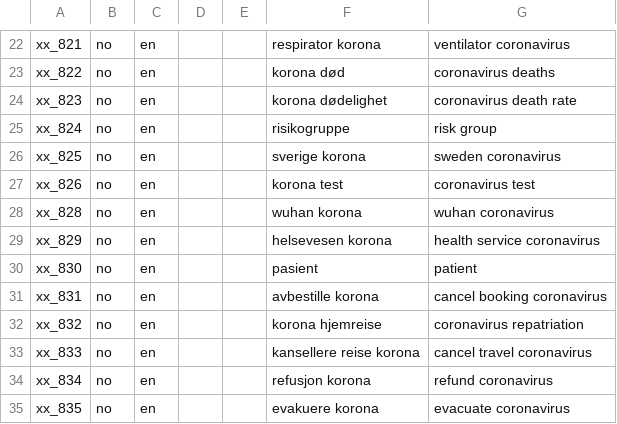
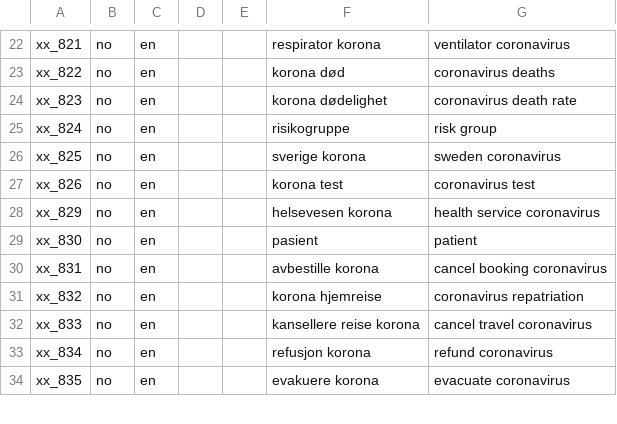
Before and after one commit to neulab/covid19-datashare, a CSV file: parallel/terminologies/google_covid-19/no_en.csv, drawn as a sheet; only a part is shown, gaps mark what is left out; the diff names each change by its address in the sheet, - before the commit and + after, or states it on an @@ line.

Commit message:
Update no_en.csv

```diff
--- a/parallel/terminologies/google_covid-19/no_en.csv
+++ b/parallel/terminologies/google_covid-19/no_en.csv
-row 28: xx_828 | no | en |  |  | wuhan korona | wuhan coronavirus
```
